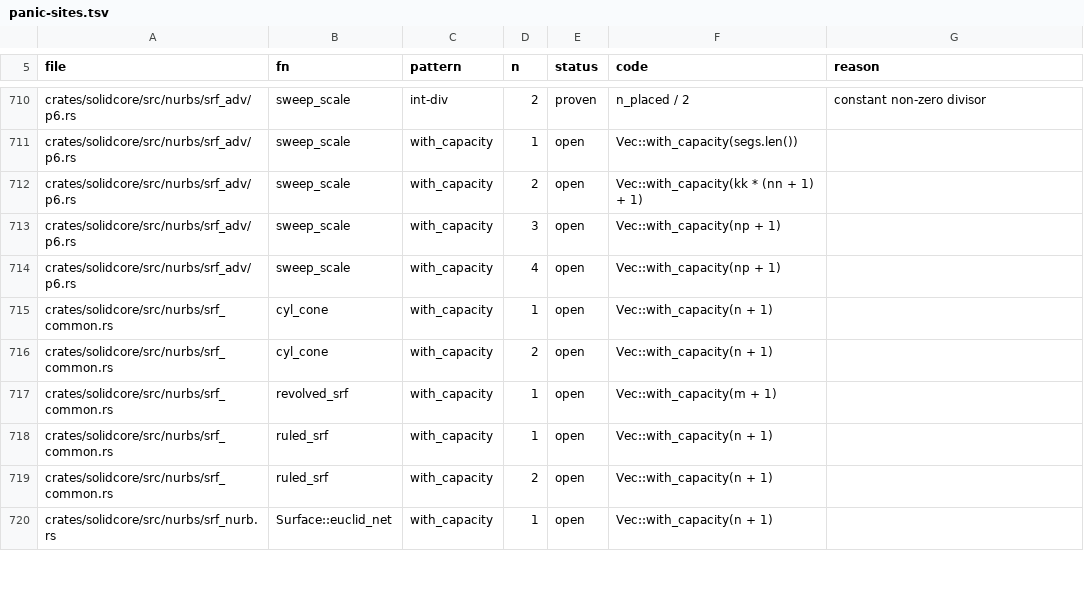
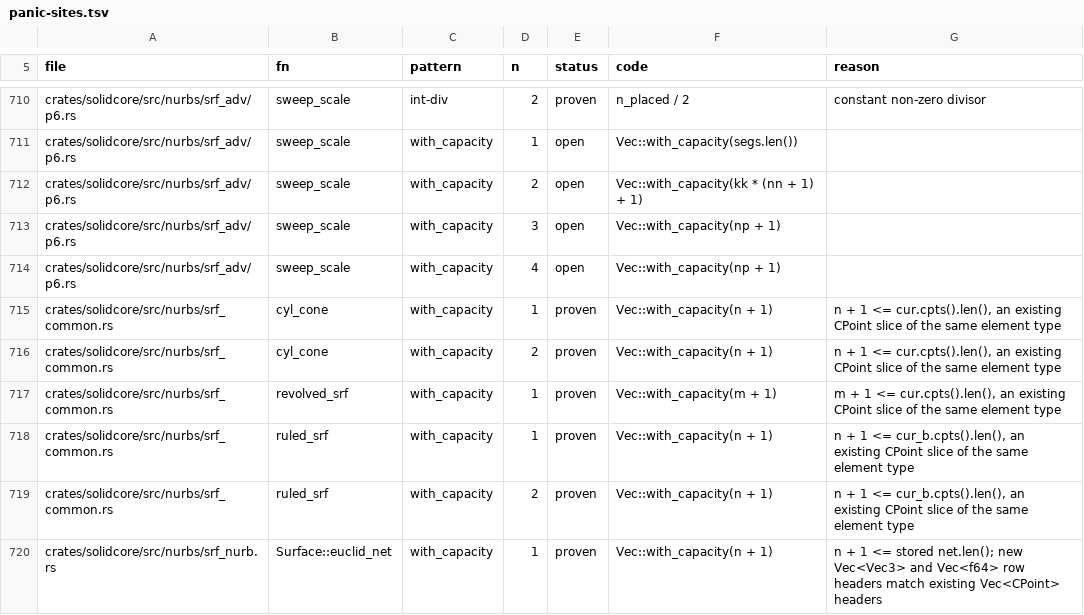
Before and after one commit to tangency-labs/solidcore, a TSV file: plan/panic-sites.tsv, drawn as a sheet; only a part is shown, gaps mark what is left out; the diff covers the shown part only.

```diff
--- a/plan/panic-sites.tsv
+++ b/plan/panic-sites.tsv
@@ -714,7 +714,7 @@ crates/solidcore/src/nurbs/srf_adv/p6.rs	sweep_scale	with_capacity	3	open	Vec::w
 crates/solidcore/src/nurbs/srf_adv/p6.rs	sweep_scale	with_capacity	4	open	Vec::with_capacity(np + 1)	
-crates/solidcore/src/nurbs/srf_common.rs	cyl_cone	with_capacity	1	open	Vec::with_capacity(n + 1)	
-crates/solidcore/src/nurbs/srf_common.rs	cyl_cone	with_capacity	2	open	Vec::with_capacity(n + 1)	
-crates/solidcore/src/nurbs/srf_common.rs	revolved_srf	with_capacity	1	open	Vec::with_capacity(m + 1)	
-crates/solidcore/src/nurbs/srf_common.rs	ruled_srf	with_capacity	1	open	Vec::with_capacity(n + 1)	
-crates/solidcore/src/nurbs/srf_common.rs	ruled_srf	with_capacity	2	open	Vec::with_capacity(n + 1)	
-crates/solidcore/src/nurbs/srf_nurb.rs	Surface::euclid_net	with_capacity	1	open	Vec::with_capacity(n + 1)	
+crates/solidcore/src/nurbs/srf_common.rs	cyl_cone	with_capacity	1	proven	Vec::with_capacity(n + 1)	n + 1 <= cur.cpts().len(), an existing CPoint slice of the same element type
+crates/solidcore/src/nurbs/srf_common.rs	cyl_cone	with_capacity	2	proven	Vec::with_capacity(n + 1)	n + 1 <= cur.cpts().len(), an existing CPoint slice of the same element type
+crates/solidcore/src/nurbs/srf_common.rs	revolved_srf	with_capacity	1	proven	Vec::with_capacity(m + 1)	m + 1 <= cur.cpts().len(), an existing CPoint slice of the same element type
+crates/solidcore/src/nurbs/srf_common.rs	ruled_srf	with_capacity	1	proven	Vec::with_capacity(n + 1)	n + 1 <= cur_b.cpts().len(), an existing CPoint slice of the same element type
+crates/solidcore/src/nurbs/srf_common.rs	ruled_srf	with_capacity	2	proven	Vec::with_capacity(n + 1)	n + 1 <= cur_b.cpts().len(), an existing CPoint slice of the same element type
+crates/solidcore/src/nurbs/srf_nurb.rs	Surface::euclid_net	with_capacity	1	proven	Vec::with_capacity(n + 1)	n + 1 <= stored net.len(); new Vec<Vec3> and Vec<f64> row headers match existing Vec<CPoint> headers
```
Also changed, not shown: 84 edited cells elsewhere in this file.
